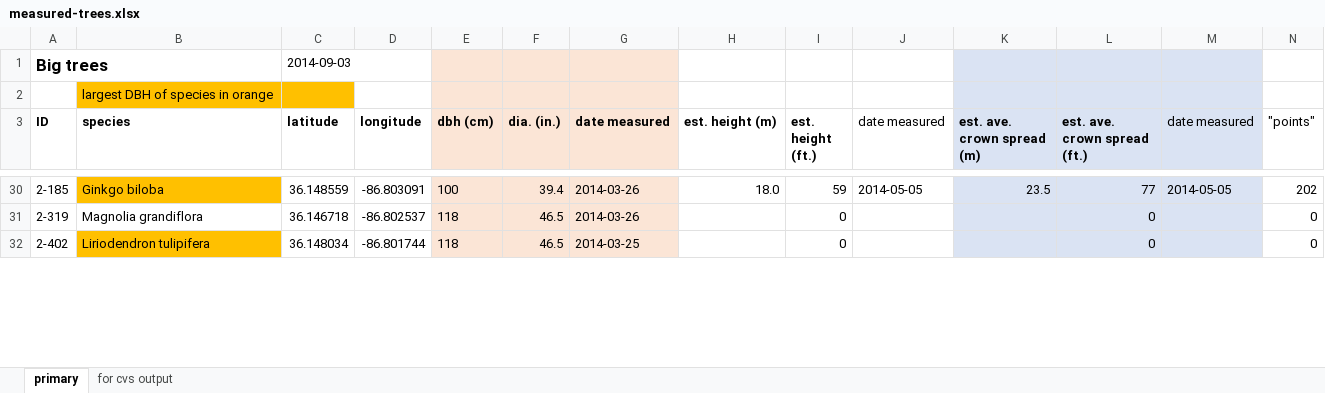
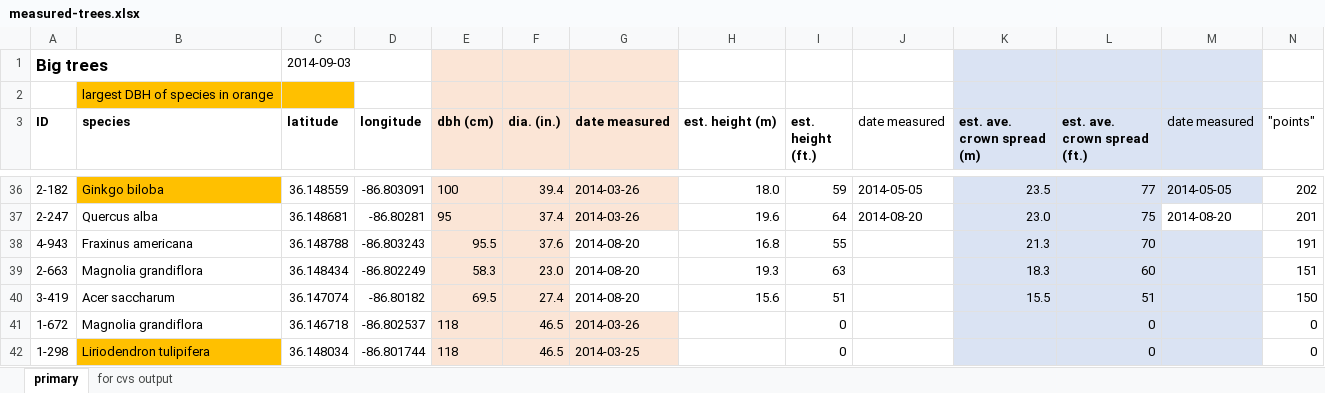
Before and after one commit to vanderbilt-arboretum/database, an Excel workbook: measured-trees.xlsx, sheet primary, drawn as a sheet; only a part is shown, gaps mark what is left out; values as stored, in another font and other column widths than the file's, no borders; addresses are those after the commit; rows hold the shown columns only; the diff covers the shown part only; the diff names each change by its address in the sheet, - before the commit and + after, or states it on an @@ line.

```diff
--- a/measured-trees.xlsx (sheet primary)
+++ b/measured-trees.xlsx (sheet primary)
-A36 (ID): 2-185
+A36 (ID): 2-182
+row 37: 2-247 | Quercus alba | 36.148681 | -86.80281 | 95 | 37.4 | 2014-03-26 | 19.6 | 64 | 2014-08-20 | 23.0 | 75 | 2014-08-20 | 201
+row 38: 4-943 | Fraxinus americana | 36.148788 | -86.803243 | 95.5 | 37.6 | 2014-08-20 | 16.8 | 55 |  | 21.3 | 70 |  | 191
+row 39: 2-663 | Magnolia grandiflora | 36.148434 | -86.802249 | 58.3 | 23.0 | 2014-08-20 | 19.3 | 63 |  | 18.3 | 60 |  | 151
+row 40: 3-419 | Acer saccharum | 36.147074 | -86.80182 | 69.5 | 27.4 | 2014-08-20 | 15.6 | 51 |  | 15.5 | 51 |  | 150
-A41 (ID): 2-319
+A41 (ID): 1-672
-A42 (ID): 2-402
+A42 (ID): 1-298
```
Also changed, not shown: other rows of this sheet, sheet for cvs output, formulas that keep their value, trees-vssm-2014-08-20.xlsx.
